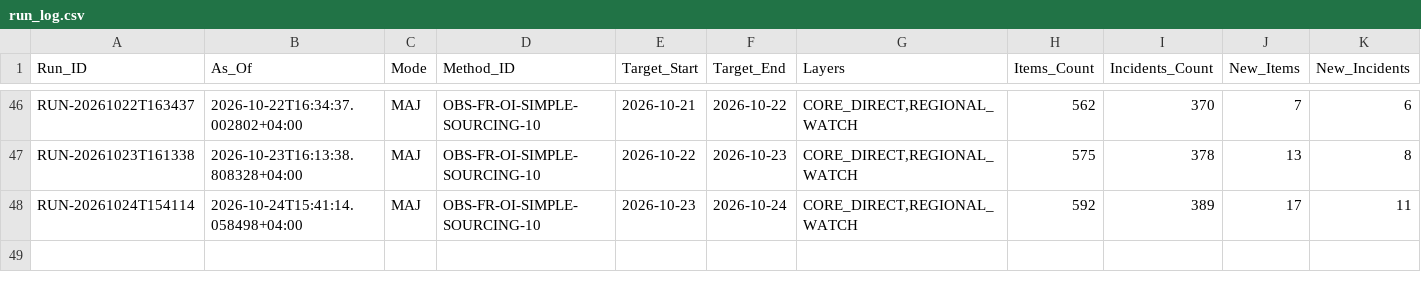
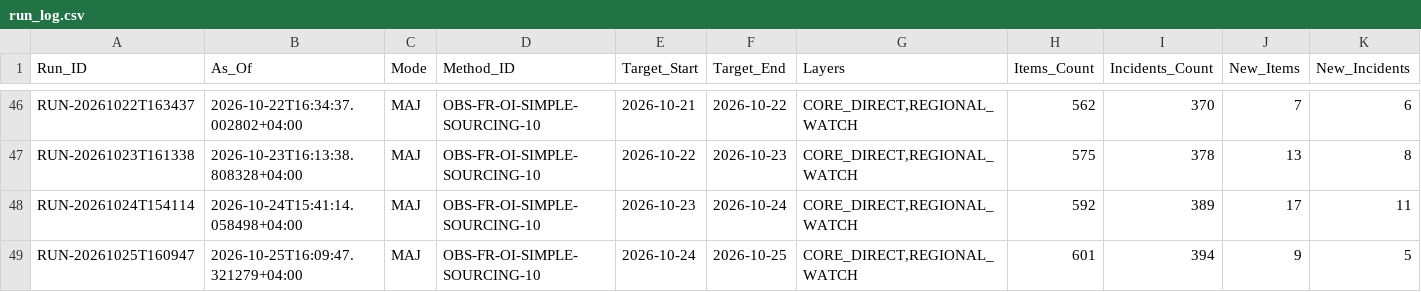
Before and after one commit to Ya7o/Cyberwatch, a CSV file: data/run_log.csv, drawn as a sheet; only a part is shown, gaps mark what is left out; rows hold the shown columns only; the diff names each change by its address in the sheet, - before the commit and + after, or states it on an @@ line.

```diff
--- a/data/run_log.csv
+++ b/data/run_log.csv
+row 49: RUN-20261025T160947 | 2026-10-25T16:09:47.321279+04:00 | MAJ | OBS-FR-OI-SIMPLE-SOURCING-10 | 2026-10-24 | 2026-10-25 | CORE_DIRECT,REGIONAL_WATCH | 601 | 394 | 9 | 5
```
Also changed, not shown: data/incident_id_registry.csv, data/incidents.csv, 27 other files.
